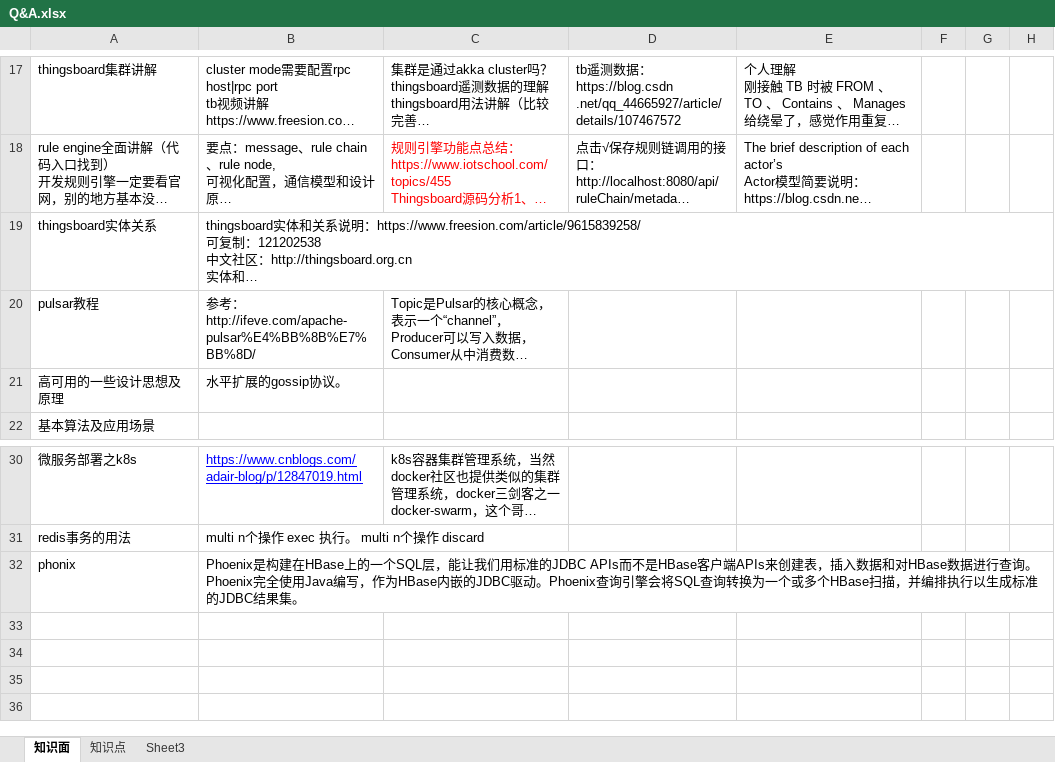
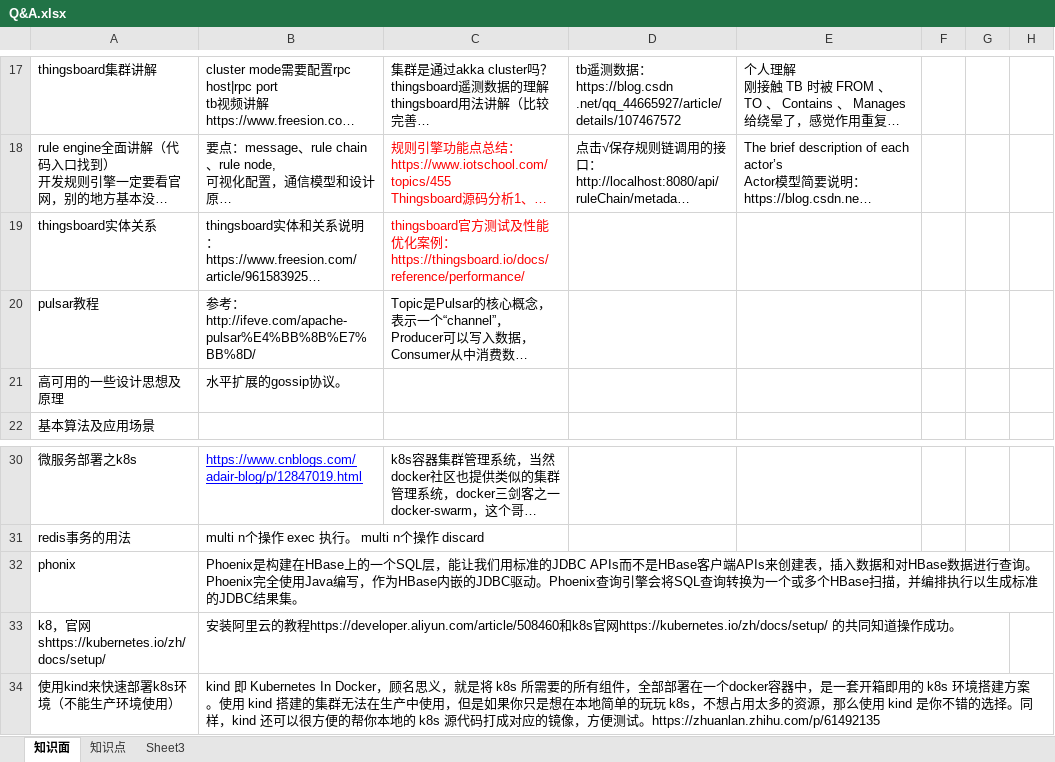
Before and after one commit to monkey123123/concurrentproject, an Excel workbook: reference/Q&A.xlsx, sheet 知识面, drawn as a sheet; only a part is shown, gaps mark what is left out; long unchanged cells end in …; values as stored, in another font and other column widths than the file's, no borders; ↵ is a line break in a cell; the diff names each change by its address in the sheet, - before the commit and + after, or states it on an @@ line.

Commit message:
tb官网测试及优化案例

```diff
--- a/reference/Q&A.xlsx (sheet 知识面)
+++ b/reference/Q&A.xlsx (sheet 知识面)
-C19: (empty)
+C19: thingsboard官方测试及性能优化案例： ↵ https://thingsboard.io/docs/reference/performance/
+row 33: k8，官网shttps://kubernetes.io/zh/docs/setup/ | 安装阿里云的教程https://developer.aliyun.com/article/508460和k8s官网https://kubernetes.io/zh/docs/setup/ 的共同知道操作成功。
+row 34: 使用kind来快速部署k8s环境（不能生产环境使用） | kind 即 Kubernetes In Docker，顾名思义，就是将 k8s 所需要的所有组件，全部部署在一个docker容器中，是一套开箱即用的 k8s 环境搭建方案。使用 kind 搭建的集群无法在生产中使用，但是如果你只是想在本地简单的玩玩 k8s，不想占用太多的资源，那么使用 kind 是你不错的选择。同样，kind 还可以很方便的帮你本地的 k8s 源代码打成对应的镜像，方便测试。https://zhuanlan.zhihu.com/p/61492135
```
Also changed, not shown: sheet 知识点.
